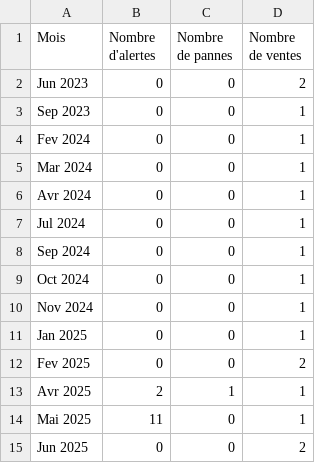
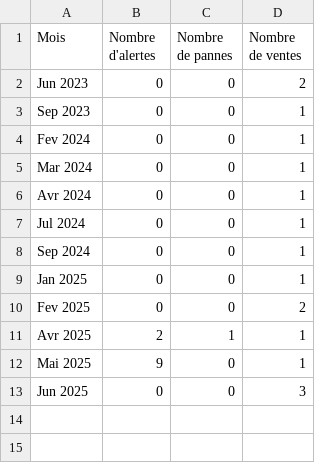
Before and after one commit to IrchadX/IrchadBack, a CSV file: export/alertes_pannes_par_mois.csv, drawn as a sheet.

```diff
--- a/export/alertes_pannes_par_mois.csv
+++ b/export/alertes_pannes_par_mois.csv
@@ -8,4 +8,2 @@ Jul 2024;0;0;1
 Sep 2024;0;0;1
-Oct 2024;0;0;1
-Nov 2024;0;0;1
 Jan 2025;0;0;1
@@ -13,3 +11,3 @@ Fev 2025;0;0;2
 Avr 2025;2;1;1
-Mai 2025;11;0;1
-Jun 2025;0;0;2
+Mai 2025;9;0;1
+Jun 2025;0;0;3
```
Also changed, not shown: 4 other files.
